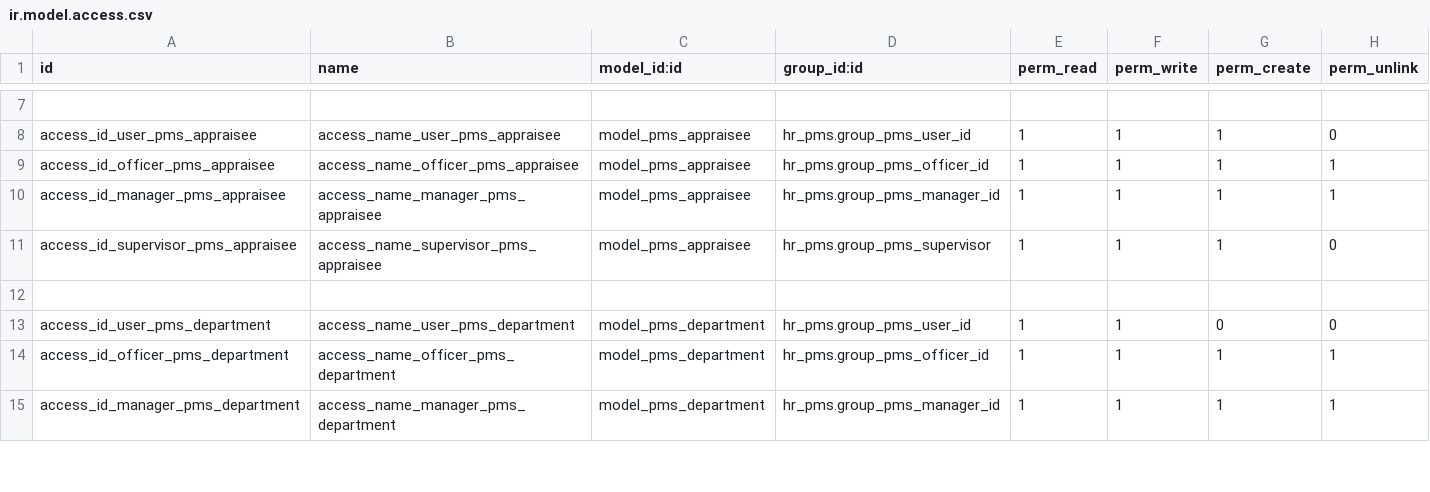
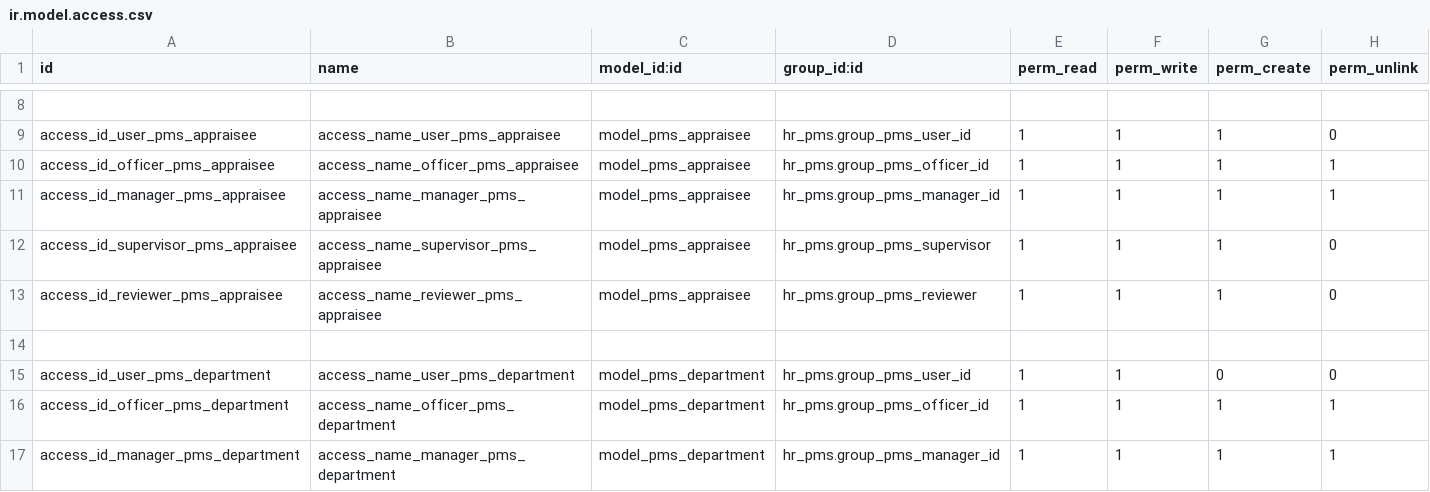
Before and after one commit to madux/hr_pms, a CSV file: hr_pms/security/ir.model.access.csv, drawn as a sheet; only a part is shown, gaps mark what is left out; the diff covers the shown part only; the diff names each change by its address in the sheet, - before the commit and + after, or states it on an @@ line.

```diff
--- a/hr_pms/security/ir.model.access.csv
+++ b/hr_pms/security/ir.model.access.csv
+row 13: access_id_reviewer_pms_appraisee | access_name_reviewer_pms_appraisee | model_pms_appraisee | hr_pms.group_pms_reviewer | 1 | 1 | 1 | 0
```
Also changed, not shown: 12 added rows and 2 edited cells elsewhere in this file, 9 other files.
